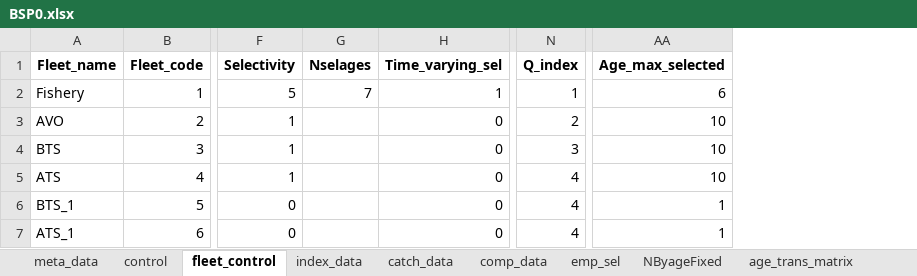
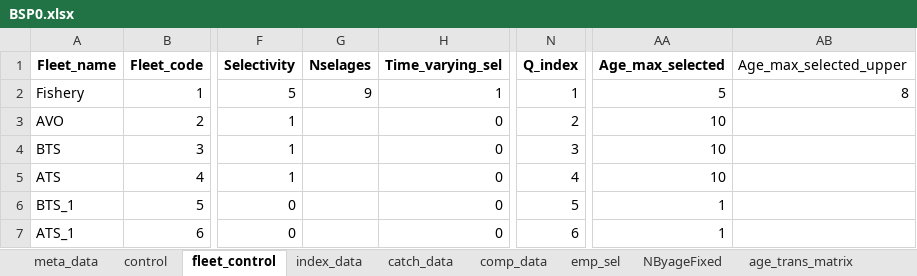
Before and after one commit to noaa-afsc/EBS_pollock, an Excel workbook: runs/ceattle/BSP0.xlsx, sheet fleet_control, drawn as a sheet; only a part is shown, gaps mark what is left out; values as stored, in another font and other column widths than the file's, no borders; the diff names each change by its address in the sheet, - before the commit and + after, or states it on an @@ line.

```diff
--- a/runs/ceattle/BSP0.xlsx (sheet fleet_control)
+++ b/runs/ceattle/BSP0.xlsx (sheet fleet_control)
+column AB (Age_max_selected_upper), row 2: 8
-G2 (Nselages): 7
+G2 (Nselages): 9
-AA2 (Age_max_selected): 6
+AA2 (Age_max_selected): 5
-N6 (Q_index): 4
+N6 (Q_index): 5
-N7 (Q_index): 4
+N7 (Q_index): 6
```
Also changed, not shown: sheet emp_sel, 36 other files.
